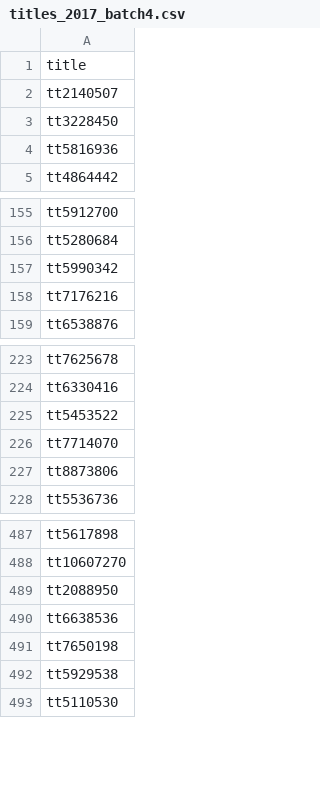
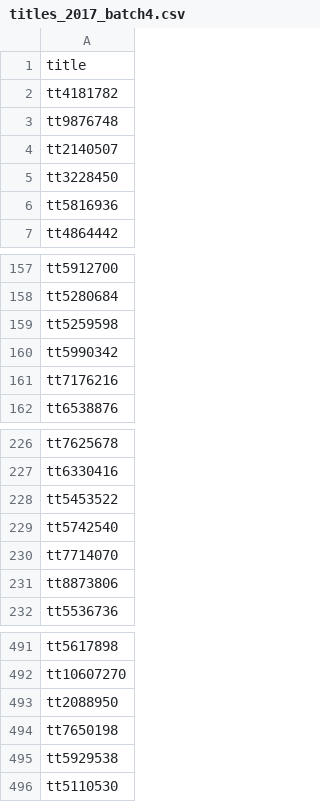
Before and after one commit to rebeca-lamas/machine-learning-project, a CSV file: Resources/data/titles_2017_batch4.csv (was Resources/title_webscraped/titles_2017_batch4.csv), drawn as a sheet; only a part is shown, gaps mark what is left out.

```diff
--- a/Resources/title_webscraped/titles_2017_batch4.csv
+++ b/Resources/data/titles_2017_batch4.csv
@@ -1,2 +1,4 @@
 title
+tt4181782
+tt9876748
 tt2140507
@@ -156,2 +158,3 @@ tt5912700
 tt5280684
+tt5259598
 tt5990342
@@ -225,2 +228,3 @@ tt6330416
 tt5453522
+tt5742540
 tt7714070
@@ -489,3 +493,2 @@ tt10607270
 tt2088950
-tt6638536
 tt7650198
```
Also changed, not shown: Resources/data/titles_2016_batch1.csv, Resources/data/titles_2016_batch4.csv, 34 other files.
